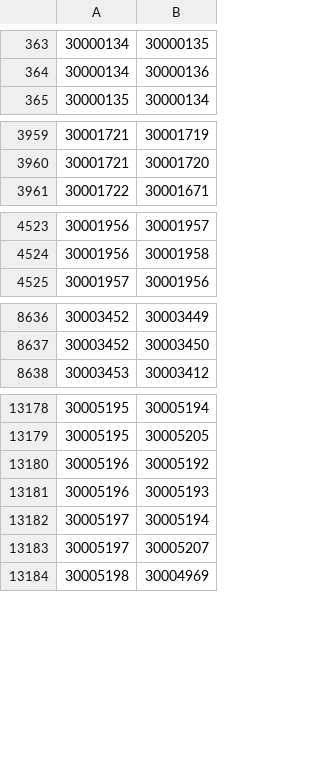
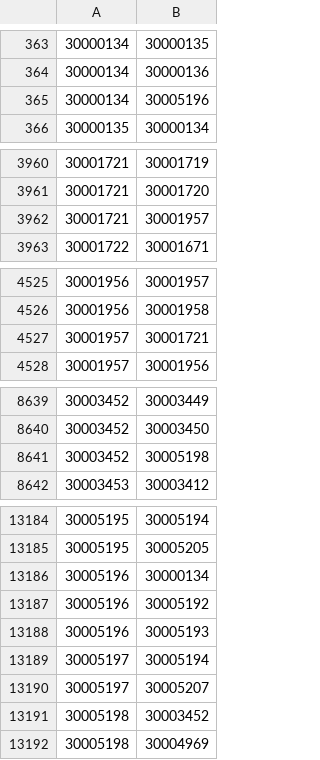
Before and after one commit to secondfry/shortcircuit, a CSV file: resources/database/system_jumps.csv, drawn as a sheet; only a part is shown, gaps mark what is left out; the diff covers the shown part only.

Commit message:
Added four new gates from Stargate Trailblazers
https://www.eveonline.com/news/view/stargate-trailblazers-new-gates-online

```diff
--- a/resources/database/system_jumps.csv
+++ b/resources/database/system_jumps.csv
@@ -364,2 +364,3 @@
 30000134;30000136
+30000134;30005196
 30000135;30000134
@@ -3960,2 +3961,3 @@
 30001721;30001720
+30001721;30001957
 30001722;30001671
@@ -4524,2 +4526,3 @@
 30001956;30001958
+30001957;30001721
 30001957;30001956
@@ -8637,2 +8640,3 @@
 30003452;30003450
+30003452;30005198
 30003453;30003412
@@ -13179,2 +13185,3 @@
 30005195;30005205
+30005196;30000134
 30005196;30005192
@@ -13183,2 +13190,3 @@
 30005197;30005207
+30005198;30003452
 30005198;30004969
```
Also changed, not shown: 2 added rows elsewhere in this file.
